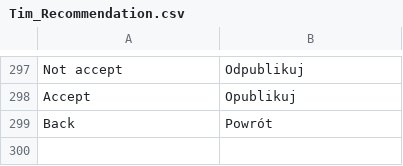
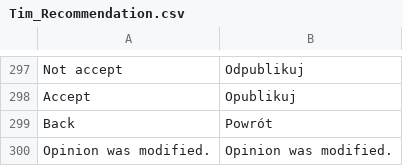
Before and after one commit to Vladishev/recommendation, a CSV file: app/locale/pl_PL/Tim_Recommendation.csv, drawn as a sheet; only a part is shown, gaps mark what is left out; the diff names each change by its address in the sheet, - before the commit and + after, or states it on an @@ line.

```diff
--- a/app/locale/pl_PL/Tim_Recommendation.csv
+++ b/app/locale/pl_PL/Tim_Recommendation.csv
+row 300: Opinion was modified. | Opinion was modified.
```
Also changed, not shown: 6 other files.
